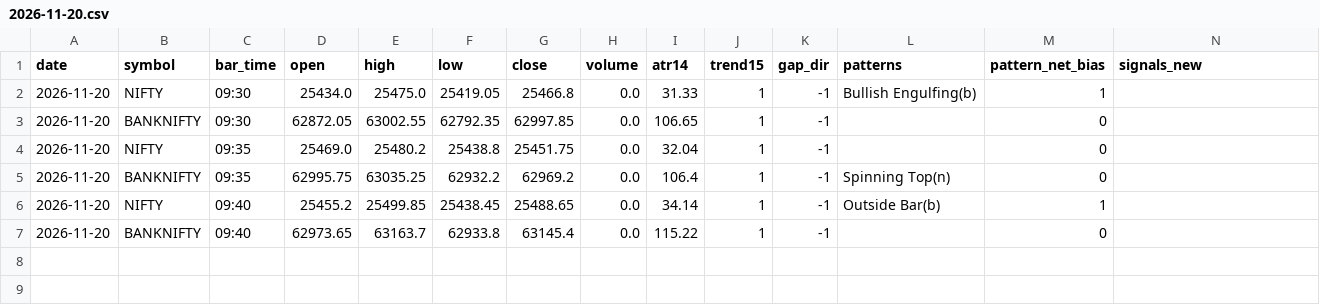
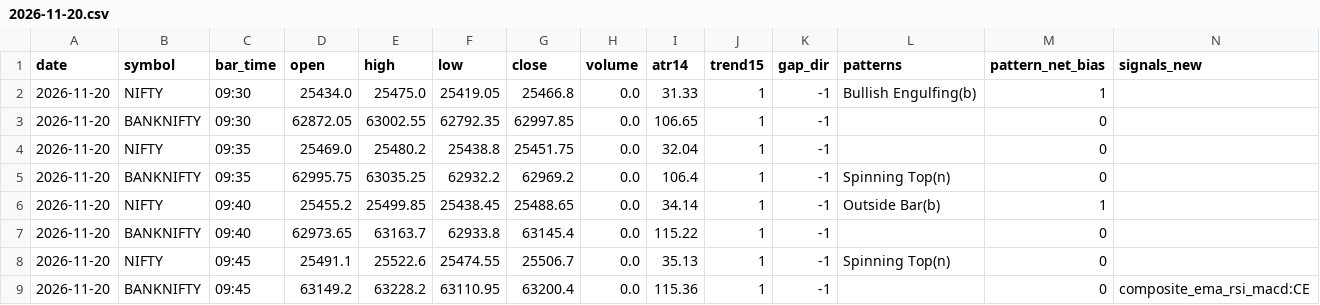
Before and after one commit to kothasanketh93-afk/options-alert-scanner, a CSV file: ledger/pattern_tape/2026-11-20.csv, drawn as a sheet; only a part is shown; rows hold the shown columns only; the diff names each change by its address in the sheet, - before the commit and + after, or states it on an @@ line.

```diff
--- a/ledger/pattern_tape/2026-11-20.csv
+++ b/ledger/pattern_tape/2026-11-20.csv
+row 8: 2026-11-20 | NIFTY | 09:45 | 25491.1 | 25522.6 | 25474.55 | 25506.7 | 0.0 | 35.13 | 1 | -1 | Spinning Top(n) | 0
+row 9: 2026-11-20 | BANKNIFTY | 09:45 | 63149.2 | 63228.2 | 63110.95 | 63200.4 | 0.0 | 115.36 | 1 | -1 |  | 0 | composite_ema_rsi_macd:CE
```
Also changed, not shown: ledger/outcomes.csv, 3 other files.
